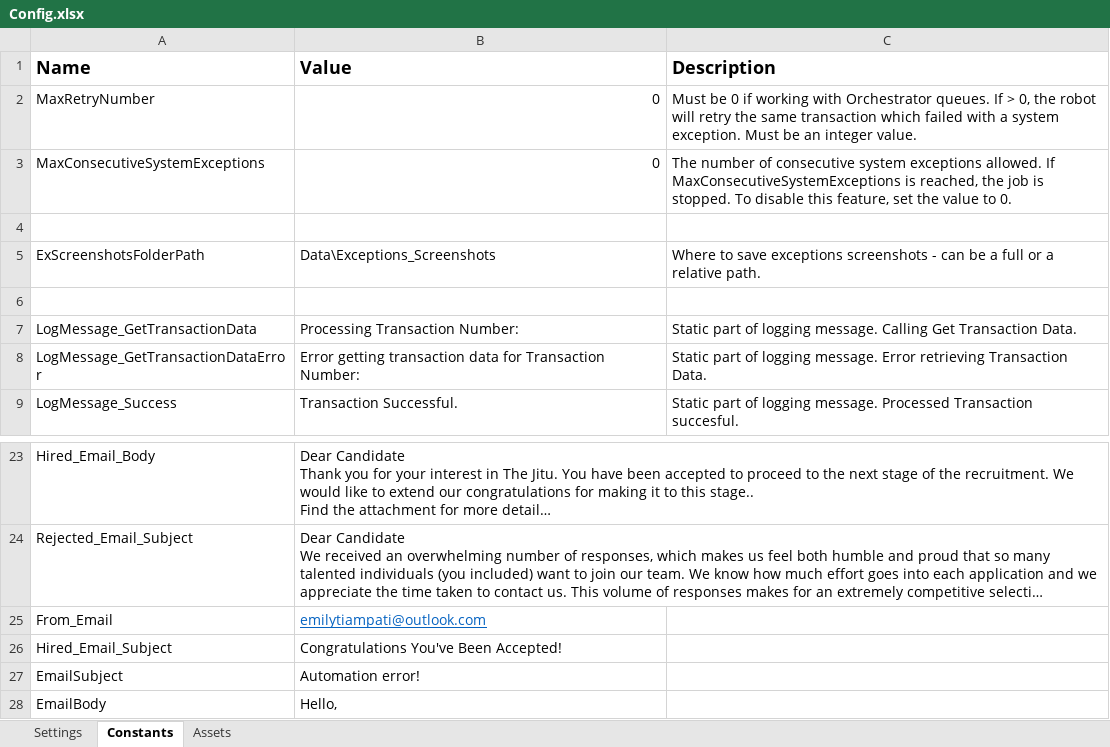
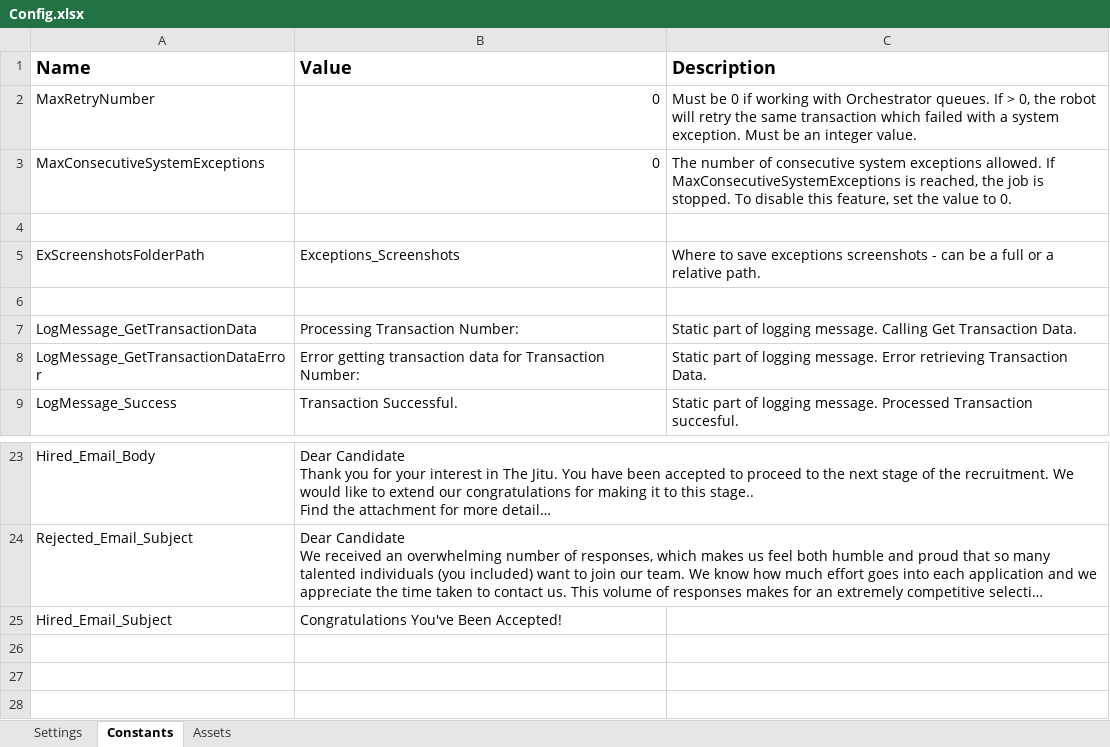
Before and after one commit to FreddieMwau/OnboardingEmailHandler, an Excel workbook: Data/Config.xlsx, sheet Constants, drawn as a sheet; only a part is shown, gaps mark what is left out; long unchanged cells end in …; values as stored, in another font and other column widths than the file's, no borders; the diff names each change by its address in the sheet, - before the commit and + after, or states it on an @@ line.

```diff
--- a/Data/Config.xlsx (sheet Constants)
+++ b/Data/Config.xlsx (sheet Constants)
-B5 (Value): Data\Exceptions_Screenshots
+B5 (Value): Exceptions_Screenshots
-row 25: From_Email | emilytiampati@outlook.com
-row 27: EmailSubject | Automation error!
-row 28: EmailBody | Hello,
```
Also changed, not shown: sheet Assets, 11 other files.
